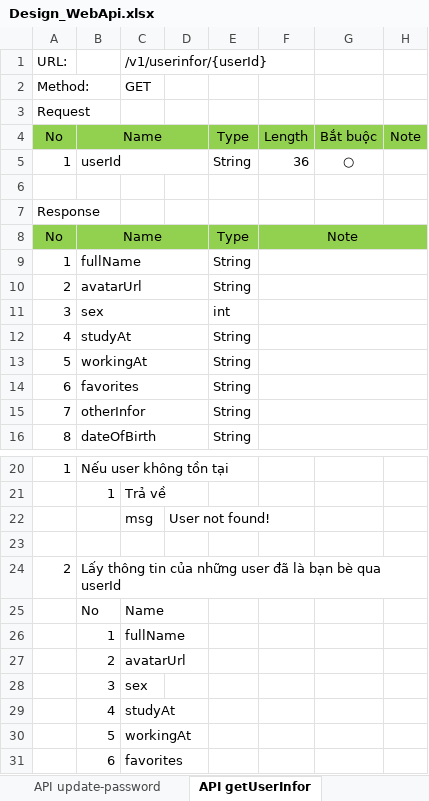
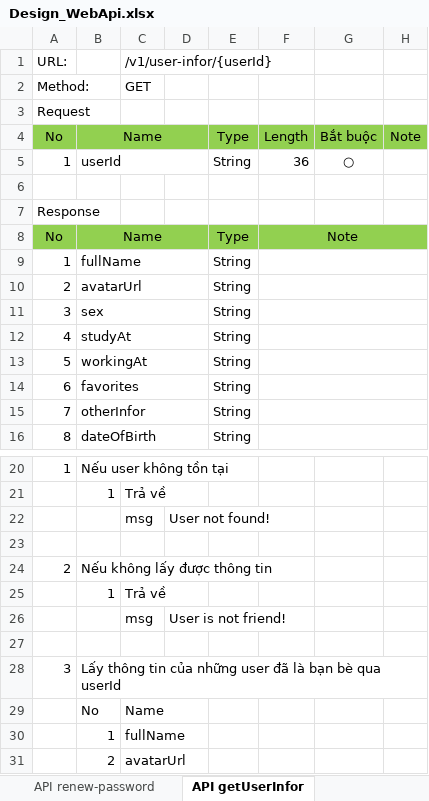
Before and after one commit to longtranBK/TrainingWebApi, an Excel workbook: Design_WebApi.xlsx, sheet API getUserInfor, drawn as a sheet; only a part is shown, gaps mark what is left out; the shorter side is filled out with more unchanged rows; values as stored, in another font and other column widths than the file's, no borders; the diff names each change by its address in the sheet, - before the commit and + after, or states it on an @@ line.

```diff
--- a/Design_WebApi.xlsx (sheet API getUserInfor)
+++ b/Design_WebApi.xlsx (sheet API getUserInfor)
-sheet tab: API update-password
+sheet tab: API renew-password
-C1: /v1/userinfor/{userId}
+C1: /v1/user-infor/{userId}
-E11: int
+E11: String
-B24: Lấy thông tin của những user đã là bạn bè qua userId
+B24: Nếu không lấy được thông tin
+row 25:  | 1 | Trả về
+row 26:  |  | msg | User is not friend!
+row 27: (empty)
+row 28: 3 | Lấy thông tin của những user đã là bạn bè qua userId
```
Also changed, not shown: sheet API updateUserCurrentInfor, sheet API getPost, sheet API updatePost, sheet API insertPost, sheet API deletePost, sheet API renew-password, 1 more sheet, other sheet tabs, 41 other files.
